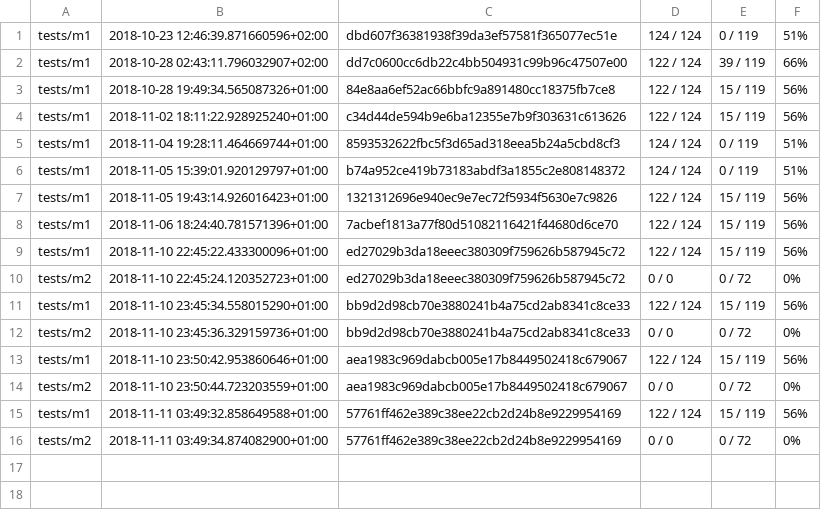
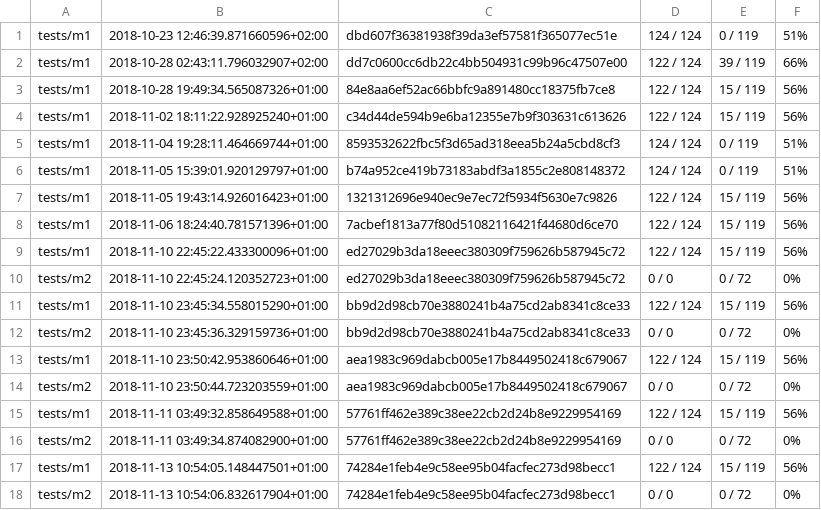
Before and after one commit to Dioctobot/compilation-m1-2018, a CSV file: log/scores.csv, drawn as a sheet; the diff names each change by its address in the sheet, - before the commit and + after, or states it on an @@ line.

Commit message:
flapivor: Test. [IGNORE]

```diff
--- a/log/scores.csv
+++ b/log/scores.csv
+row 17: tests/m1 | 2018-11-13 10:54:05.148447501+01:00 | 74284e1feb4e9c58ee95b04facfec273d98becc1 | 122 / 124 | 15 / 119 | 56%
+row 18: tests/m2 | 2018-11-13 10:54:06.832617904+01:00 | 74284e1feb4e9c58ee95b04facfec273d98becc1 | 0 / 0 | 0 / 72 | 0%
```
Also changed, not shown: 2 other files.
